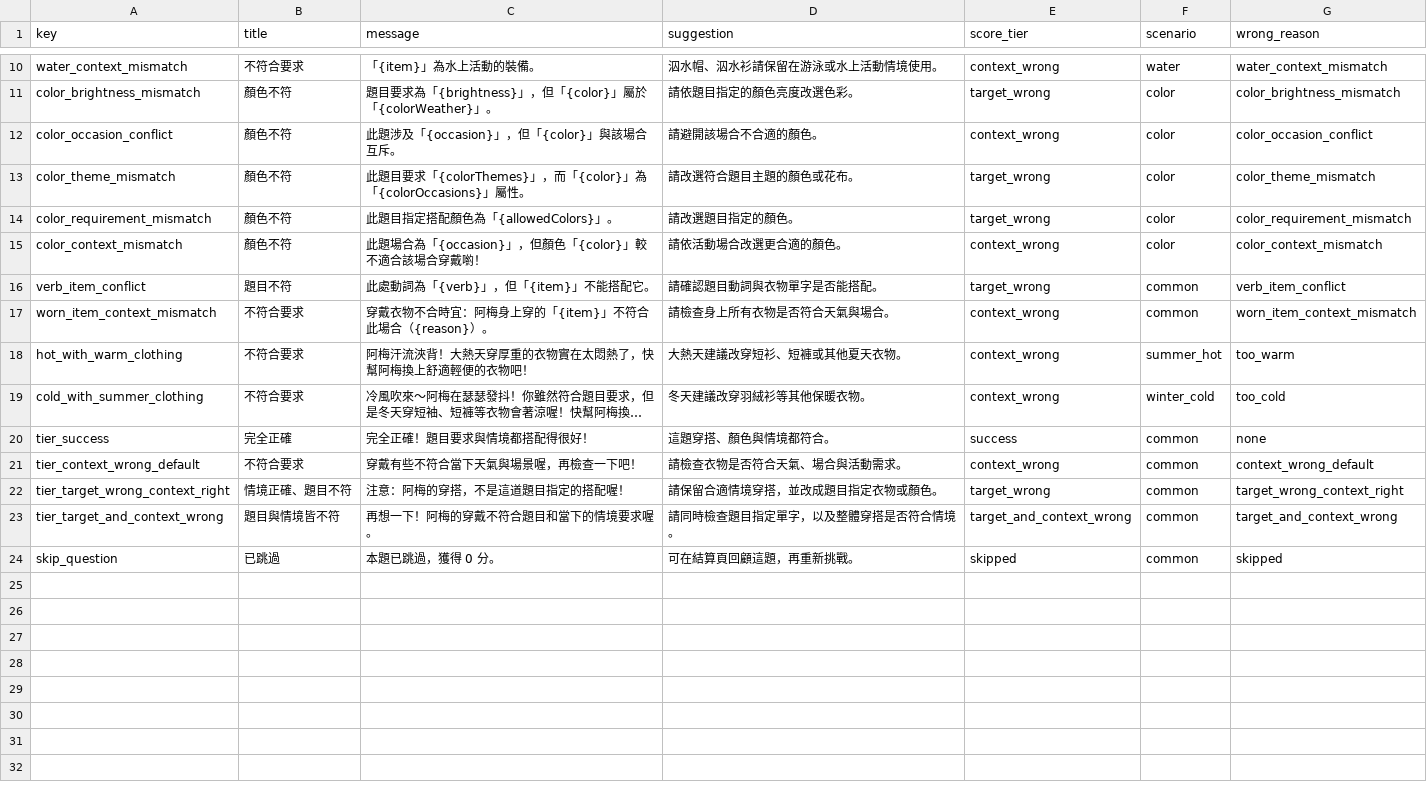
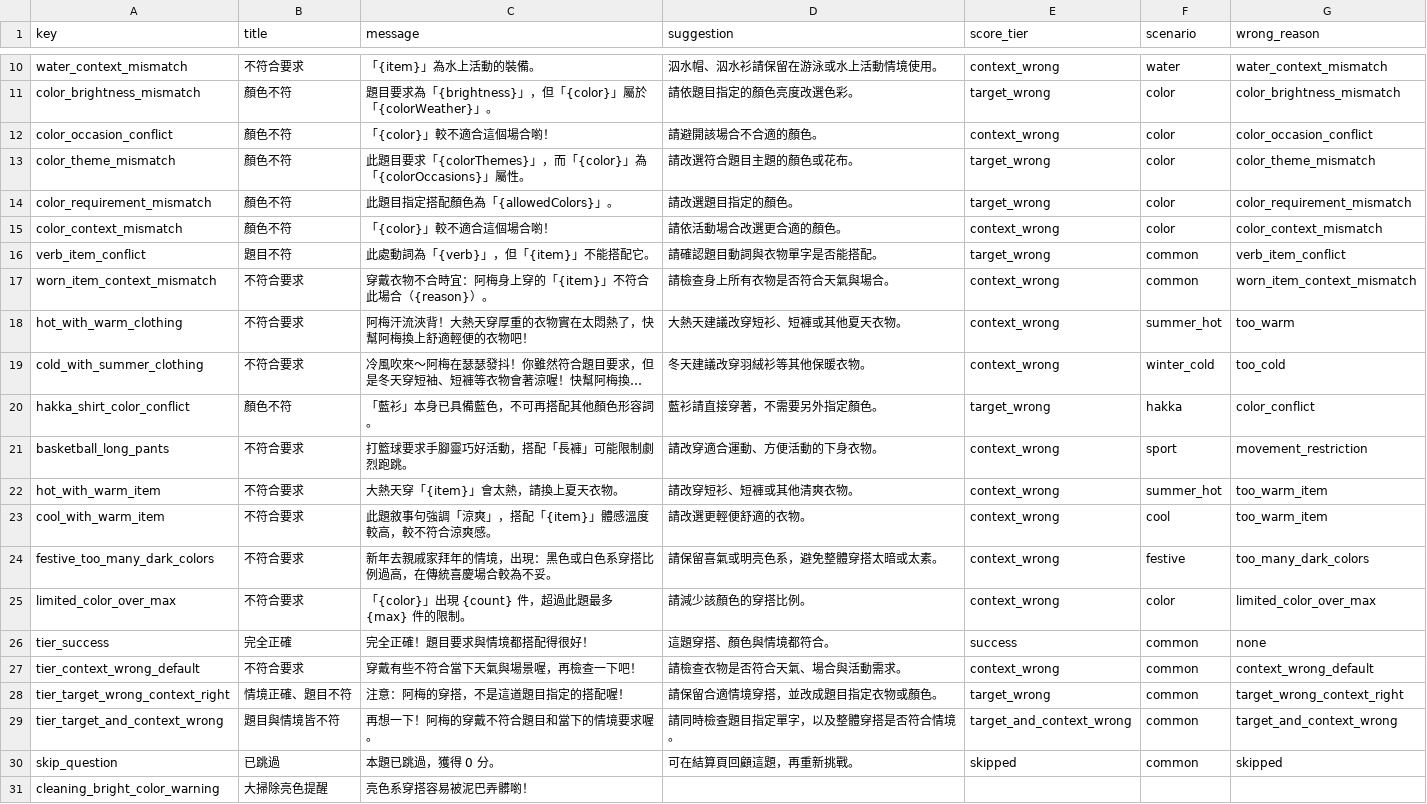
Before and after one commit to coinai55741-cyber/fukuchange-v2, a CSV file: data/quiz/feedback_messages.csv, drawn as a sheet; only a part is shown, gaps mark what is left out; long unchanged cells end in …; the diff names each change by its address in the sheet, - before the commit and + after, or states it on an @@ line.

```diff
--- a/data/quiz/feedback_messages.csv
+++ b/data/quiz/feedback_messages.csv
-C12 (message): 此題涉及「{occasion}」，但「{color}」與該場合互斥。
+C12 (message): 「{color}」較不適合這個場合喲！
-C15 (message): 此題場合為「{occasion}」，但顏色「{color}」較不適合該場合穿戴喲！
+C15 (message): 「{color}」較不適合這個場合喲！
+row 20: hakka_shirt_color_conflict | 顏色不符 | 「藍衫」本身已具備藍色，不可再搭配其他顏色形容詞。 | 藍衫請直接穿著，不需要另外指定顏色。 | target_wrong | hakka | color_conflict
+row 21: basketball_long_pants | 不符合要求 | 打籃球要求手腳靈巧好活動，搭配「長褲」可能限制劇烈跑跳。 | 請改穿適合運動、方便活動的下身衣物。 | context_wrong | sport | movement_restriction
+row 22: hot_with_warm_item | 不符合要求 | 大熱天穿「{item}」會太熱，請換上夏天衣物。 | 請改穿短衫、短褲或其他清爽衣物。 | context_wrong | summer_hot | too_warm_item
+row 23: cool_with_warm_item | 不符合要求 | 此題敘事句強調「涼爽」，搭配「{item}」體感溫度較高，較不符合涼爽感。 | 請改選更輕便舒適的衣物。 | context_wrong | cool | too_warm_item
+row 24: festive_too_many_dark_colors | 不符合要求 | 新年去親戚家拜年的情境，出現：黑色或白色系穿搭比例過高，在傳統喜慶場合較為不妥。 | 請保留喜氣或明亮色系，避免整體穿搭太暗或太素。 | context_wrong | festive | too_many_dark_colors
+row 25: limited_color_over_max | 不符合要求 | 「{color}」出現 {count} 件，超過此題最多 {max} 件的限制。 | 請減少該顏色的穿搭比例。 | context_wrong | color | limited_color_over_max
+row 31: cleaning_bright_color_warning | 大掃除亮色提醒 | 亮色系穿搭容易被泥巴弄髒喲！
```
Also changed, not shown: data/i18n/dictionary_entries.csv, data/quiz/穿搭小達人 - 出題架構.csv, 5 other files.
